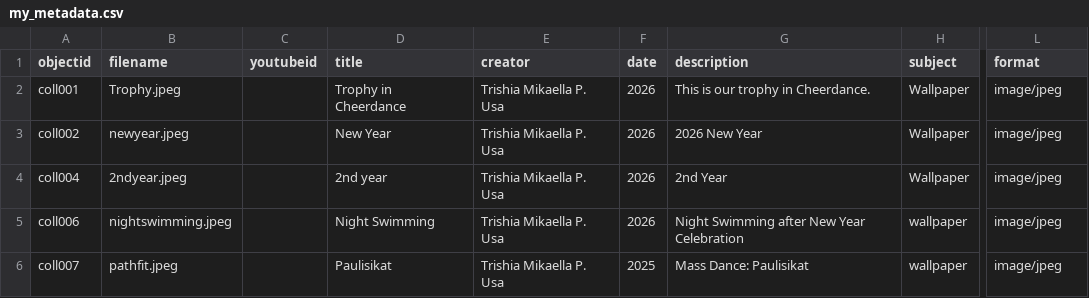
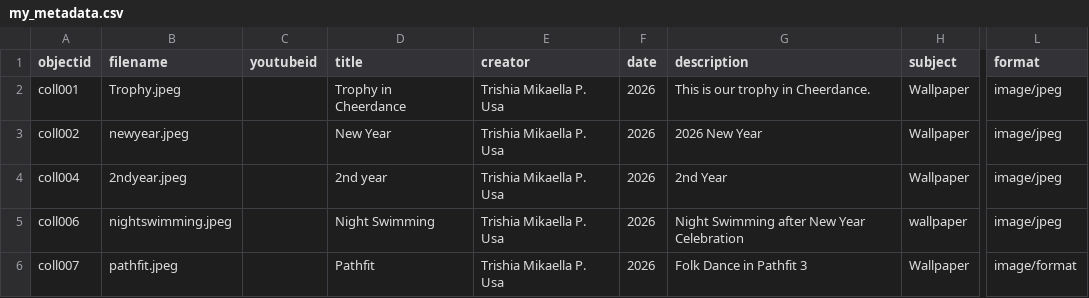
Before and after one commit to trishiamikaellaplasabasusa-debug/trishia_memories19, a CSV file: _data/my_metadata.csv, drawn as a sheet; only a part is shown, gaps mark what is left out; the diff names each change by its address in the sheet, - before the commit and + after, or states it on an @@ line.

Commit message:
Update my_metadata.csv

```diff
--- a/_data/my_metadata.csv
+++ b/_data/my_metadata.csv
-D6 (title): Paulisikat
+D6 (title): Pathfit
-F6 (date): 2025
+F6 (date): 2026
-G6 (description): Mass Dance: Paulisikat
+G6 (description): Folk Dance in Pathfit 3
-H6 (subject): wallpaper
+H6 (subject): Wallpaper
-L6 (format): image/jpeg
+L6 (format): image/format
```
